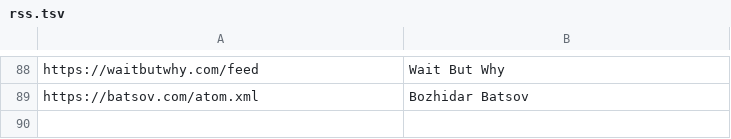
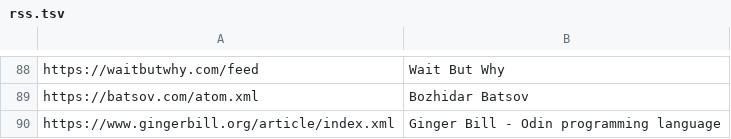
Before and after one commit to mitchpaulus/dotfiles, a TSV file: rss.tsv, drawn as a sheet; only a part is shown, gaps mark what is left out; the diff names each change by its address in the sheet, - before the commit and + after, or states it on an @@ line.

Commit message:
Add RSS

```diff
--- a/rss.tsv
+++ b/rss.tsv
+row 90: https://www.gingerbill.org/article/index.xml | Ginger Bill - Odin programming language
```
